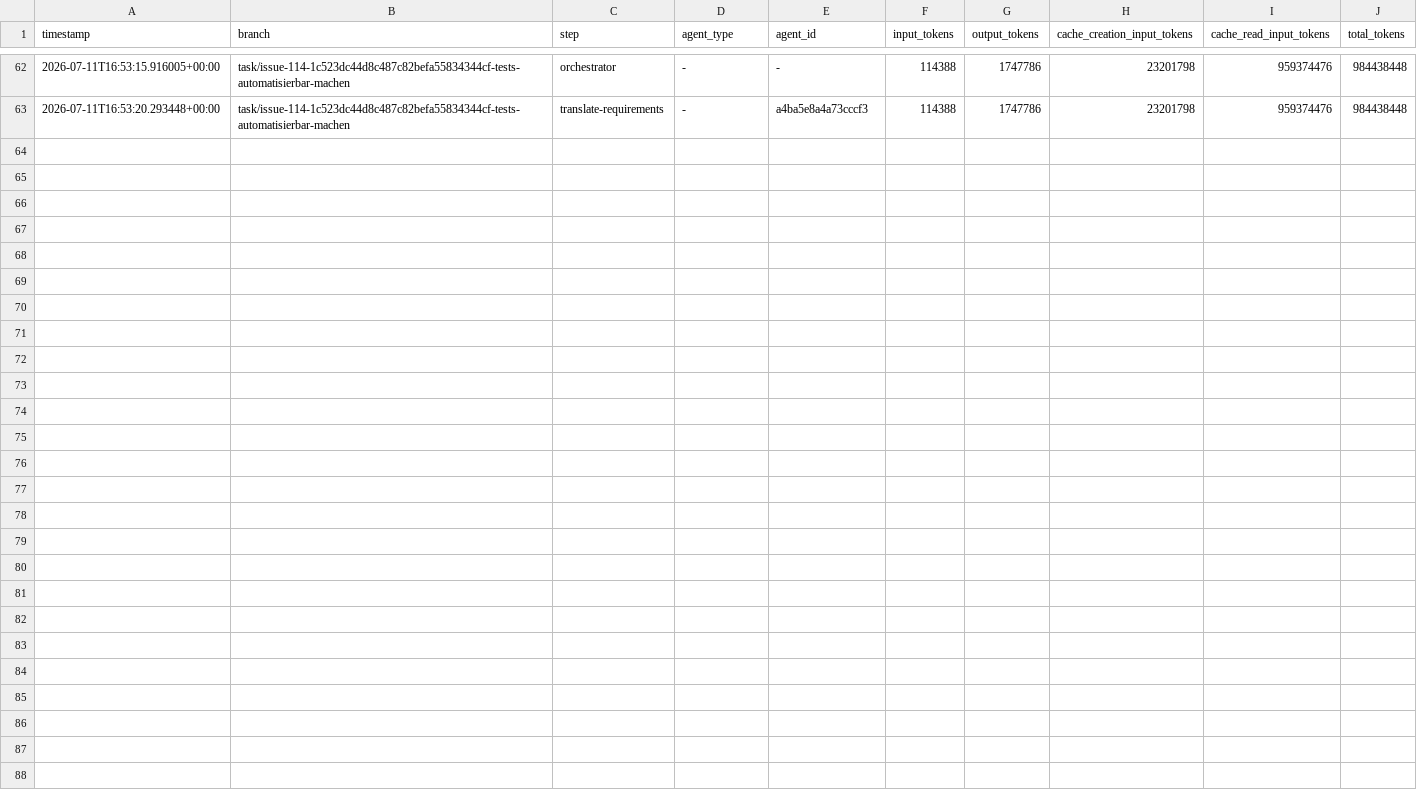
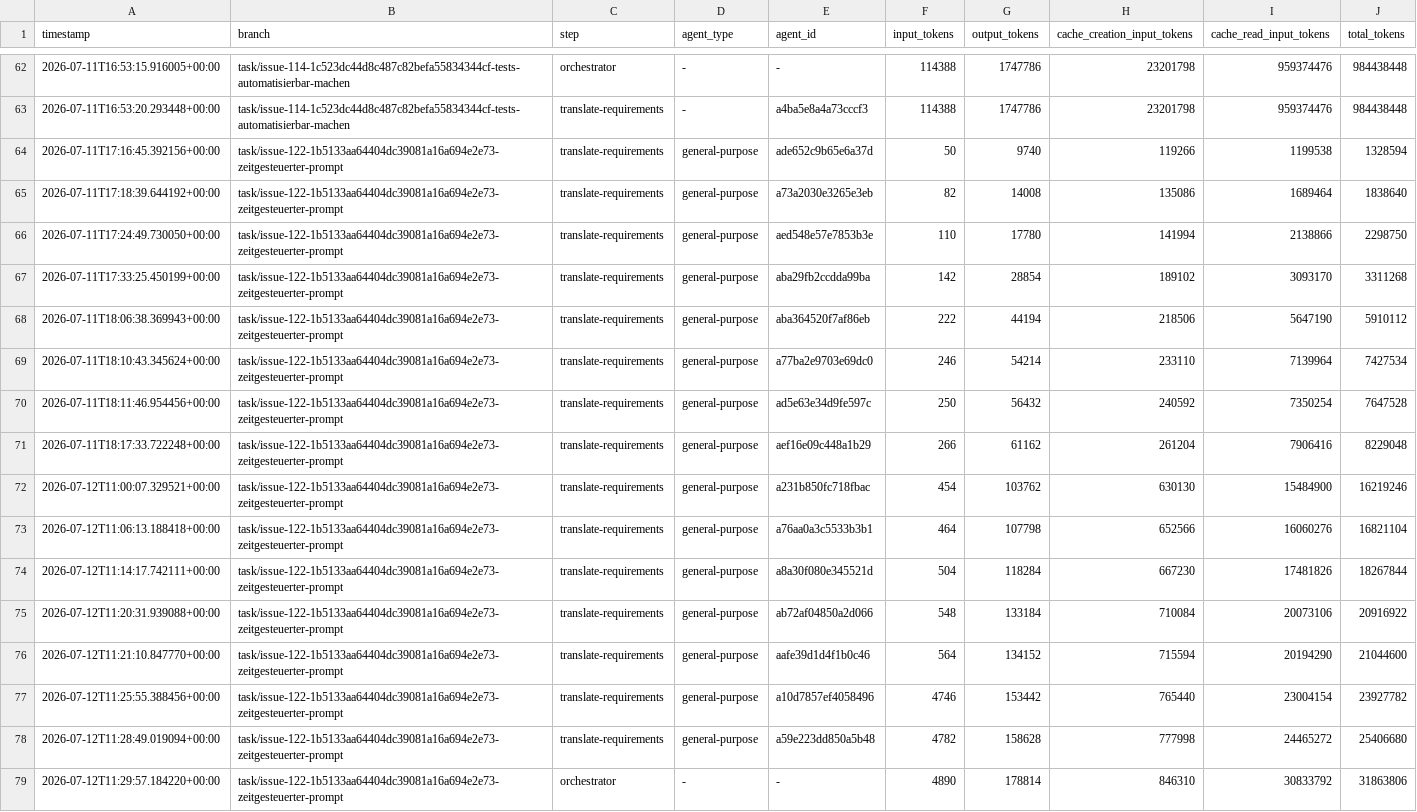
Before and after one commit to martin-stromberg/Softwareschmiede, a CSV file: docs/token-usage-log.csv, drawn as a sheet; only a part is shown, gaps mark what is left out.

Commit message:
chore: Token-Verbrauchsprotokoll aktualisieren

```diff
--- a/docs/token-usage-log.csv
+++ b/docs/token-usage-log.csv
@@ -63 +63,17 @@ timestamp,branch,step,agent_type,agent_id,input_tokens,output_tokens,cache_creat
 2026-07-11T16:53:20.293448+00:00,task/issue-114-1c523dc44d8c487c82befa55834344cf-tests-automatisierbar-machen,translate-requirements,-,a4ba5e8a4a73cccf3,114388,1747786,23201798,959374476,984438448
+2026-07-11T17:16:45.392156+00:00,task/issue-122-1b5133aa64404dc39081a16a694e2e73-zeitgesteuerter-prompt,translate-requirements,general-purpose,ade652c9b65e6a37d,50,9740,119266,1199538,1328594
+2026-07-11T17:18:39.644192+00:00,task/issue-122-1b5133aa64404dc39081a16a694e2e73-zeitgesteuerter-prompt,translate-requirements,general-purpose,a73a2030e3265e3eb,82,14008,135086,1689464,1838640
+2026-07-11T17:24:49.730050+00:00,task/issue-122-1b5133aa64404dc39081a16a694e2e73-zeitgesteuerter-prompt,translate-requirements,general-purpose,aed548e57e7853b3e,110,17780,141994,2138866,2298750
+2026-07-11T17:33:25.450199+00:00,task/issue-122-1b5133aa64404dc39081a16a694e2e73-zeitgesteuerter-prompt,translate-requirements,general-purpose,aba29fb2ccdda99ba,142,28854,189102,3093170,3311268
+2026-07-11T18:06:38.369943+00:00,task/issue-122-1b5133aa64404dc39081a16a694e2e73-zeitgesteuerter-prompt,translate-requirements,general-purpose,aba364520f7af86eb,222,44194,218506,5647190,5910112
+2026-07-11T18:10:43.345624+00:00,task/issue-122-1b5133aa64404dc39081a16a694e2e73-zeitgesteuerter-prompt,translate-requirements,general-purpose,a77ba2e9703e69dc0,246,54214,233110,7139964,7427534
+2026-07-11T18:11:46.954456+00:00,task/issue-122-1b5133aa64404dc39081a16a694e2e73-zeitgesteuerter-prompt,translate-requirements,general-purpose,ad5e63e34d9fe597c,250,56432,240592,7350254,7647528
+2026-07-11T18:17:33.722248+00:00,task/issue-122-1b5133aa64404dc39081a16a694e2e73-zeitgesteuerter-prompt,translate-requirements,general-purpose,aef16e09c448a1b29,266,61162,261204,7906416,8229048
+2026-07-12T11:00:07.329521+00:00,task/issue-122-1b5133aa64404dc39081a16a694e2e73-zeitgesteuerter-prompt,translate-requirements,general-purpose,a231b850fc718fbac,454,103762,630130,15484900,16219246
+2026-07-12T11:06:13.188418+00:00,task/issue-122-1b5133aa64404dc39081a16a694e2e73-zeitgesteuerter-prompt,translate-requirements,general-purpose,a76aa0a3c5533b3b1,464,107798,652566,16060276,16821104
+2026-07-12T11:14:17.742111+00:00,task/issue-122-1b5133aa64404dc39081a16a694e2e73-zeitgesteuerter-prompt,translate-requirements,general-purpose,a8a30f080e345521d,504,118284,667230,17481826,18267844
+2026-07-12T11:20:31.939088+00:00,task/issue-122-1b5133aa64404dc39081a16a694e2e73-zeitgesteuerter-prompt,translate-requirements,general-purpose,ab72af04850a2d066,548,133184,710084,20073106,20916922
+2026-07-12T11:21:10.847770+00:00,task/issue-122-1b5133aa64404dc39081a16a694e2e73-zeitgesteuerter-prompt,translate-requirements,general-purpose,aafe39d1d4f1b0c46,564,134152,715594,20194290,21044600
+2026-07-12T11:25:55.388456+00:00,task/issue-122-1b5133aa64404dc39081a16a694e2e73-zeitgesteuerter-prompt,translate-requirements,general-purpose,a10d7857ef4058496,4746,153442,765440,23004154,23927782
+2026-07-12T11:28:49.019094+00:00,task/issue-122-1b5133aa64404dc39081a16a694e2e73-zeitgesteuerter-prompt,translate-requirements,general-purpose,a59e223dd850a5b48,4782,158628,777998,24465272,25406680
+2026-07-12T11:29:57.184220+00:00,task/issue-122-1b5133aa64404dc39081a16a694e2e73-zeitgesteuerter-prompt,orchestrator,-,-,4890,178814,846310,30833792,31863806
```
